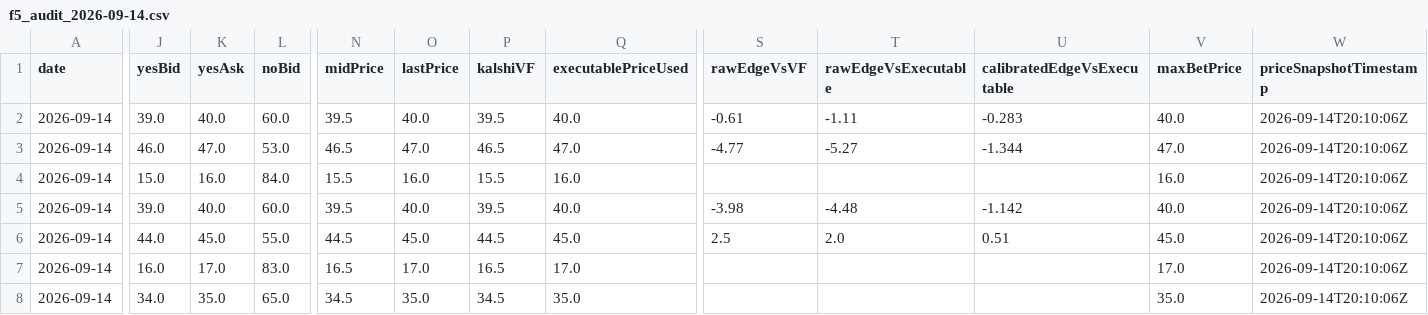
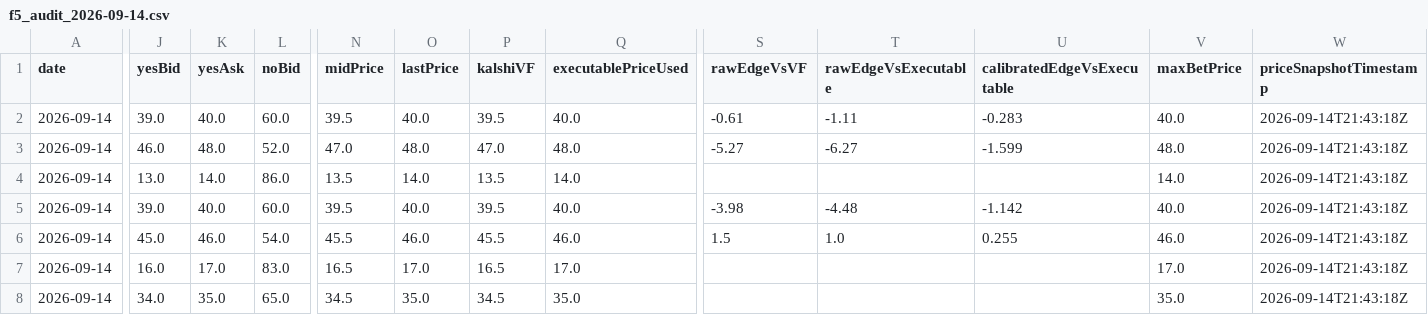
Before and after one commit to chmoses98/edge-finder-api, a CSV file: data/f5_audit_2026-09-14.csv, drawn as a sheet; only a part is shown, gaps mark what is left out; the diff covers the shown part only; the diff names each change by its address in the sheet, - before the commit and + after, or states it on an @@ line.

```diff
--- a/data/f5_audit_2026-09-14.csv
+++ b/data/f5_audit_2026-09-14.csv
-W2:W8 (priceSnapshotTimestamp): 2026-09-14T20:10:06Z
+W2:W8 (priceSnapshotTimestamp): 2026-09-14T21:43:18Z
-K3 (yesAsk): 47.0
+K3 (yesAsk): 48.0
-L3 (noBid): 53.0
+L3 (noBid): 52.0
-N3 (midPrice): 46.5
+N3 (midPrice): 47.0
-O3 (lastPrice): 47.0
+O3 (lastPrice): 48.0
-P3 (kalshiVF): 46.5
+P3 (kalshiVF): 47.0
-Q3 (executablePriceUsed): 47.0
+Q3 (executablePriceUsed): 48.0
-S3 (rawEdgeVsVF): -4.77
+S3 (rawEdgeVsVF): -5.27
-T3 (rawEdgeVsExecutable): -5.27
+T3 (rawEdgeVsExecutable): -6.27
-U3 (calibratedEdgeVsExecutable): -1.344
+U3 (calibratedEdgeVsExecutable): -1.599
-V3 (maxBetPrice): 47.0
+V3 (maxBetPrice): 48.0
-J4 (yesBid): 15.0
+J4 (yesBid): 13.0
-K4 (yesAsk): 16.0
+K4 (yesAsk): 14.0
-L4 (noBid): 84.0
+L4 (noBid): 86.0
-N4 (midPrice): 15.5
+N4 (midPrice): 13.5
-O4 (lastPrice): 16.0
+O4 (lastPrice): 14.0
-P4 (kalshiVF): 15.5
+P4 (kalshiVF): 13.5
-Q4 (executablePriceUsed): 16.0
+Q4 (executablePriceUsed): 14.0
-V4 (maxBetPrice): 16.0
+V4 (maxBetPrice): 14.0
-J6 (yesBid): 44.0
+J6 (yesBid): 45.0
-K6 (yesAsk): 45.0
+K6 (yesAsk): 46.0
-L6 (noBid): 55.0
+L6 (noBid): 54.0
-N6 (midPrice): 44.5
+N6 (midPrice): 45.5
-O6 (lastPrice): 45.0
+O6 (lastPrice): 46.0
-P6 (kalshiVF): 44.5
+P6 (kalshiVF): 45.5
-Q6 (executablePriceUsed): 45.0
+Q6 (executablePriceUsed): 46.0
-S6 (rawEdgeVsVF): 2.5
+S6 (rawEdgeVsVF): 1.5
-T6 (rawEdgeVsExecutable): 2.0
+T6 (rawEdgeVsExecutable): 1.0
-U6 (calibratedEdgeVsExecutable): 0.51
+U6 (calibratedEdgeVsExecutable): 0.255
-V6 (maxBetPrice): 45.0
+V6 (maxBetPrice): 46.0
```
Also changed, not shown: 123 edited cells elsewhere in this file, data/lineup_audit_2026-09-14.csv, 26 other files.
